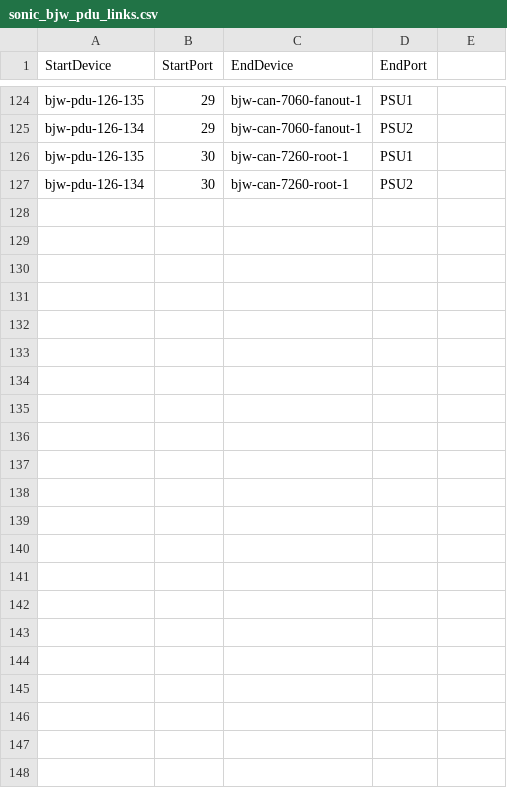
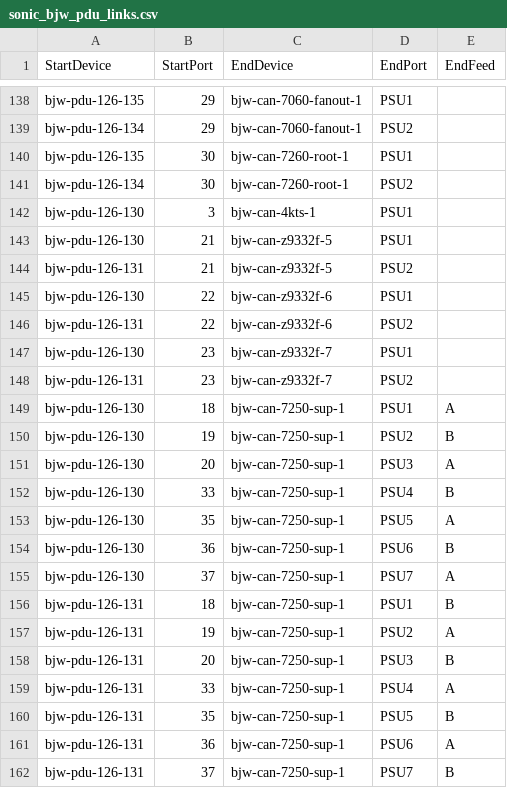
Before and after one commit to sonic-net/sonic-mgmt, a CSV file: ansible/files/sonic_bjw_pdu_links.csv, drawn as a sheet; only a part is shown, gaps mark what is left out; the diff covers the shown part only.

Commit message:
Merged PR 4146: [202305][BJW Lab] Sync bjw lab data files with internal branch
Sync bjw lab data files with internal branch

```diff
--- a/ansible/files/sonic_bjw_pdu_links.csv
+++ b/ansible/files/sonic_bjw_pdu_links.csv
@@ -1 +1 @@
-StartDevice,StartPort,EndDevice,EndPort
+StartDevice,StartPort,EndDevice,EndPort,EndFeed
@@ -127,0 +142,21 @@ bjw-pdu-126-134,30,bjw-can-7260-root-1,PSU2
+bjw-pdu-126-130,3,bjw-can-4kts-1,PSU1,
+bjw-pdu-126-130,21,bjw-can-z9332f-5,PSU1,
+bjw-pdu-126-131,21,bjw-can-z9332f-5,PSU2,
+bjw-pdu-126-130,22,bjw-can-z9332f-6,PSU1,
+bjw-pdu-126-131,22,bjw-can-z9332f-6,PSU2,
+bjw-pdu-126-130,23,bjw-can-z9332f-7,PSU1,
+bjw-pdu-126-131,23,bjw-can-z9332f-7,PSU2,
+bjw-pdu-126-130,18,bjw-can-7250-sup-1,PSU1,A
+bjw-pdu-126-130,19,bjw-can-7250-sup-1,PSU2,B
+bjw-pdu-126-130,20,bjw-can-7250-sup-1,PSU3,A
+bjw-pdu-126-130,33,bjw-can-7250-sup-1,PSU4,B
+bjw-pdu-126-130,35,bjw-can-7250-sup-1,PSU5,A
+bjw-pdu-126-130,36,bjw-can-7250-sup-1,PSU6,B
+bjw-pdu-126-130,37,bjw-can-7250-sup-1,PSU7,A
+bjw-pdu-126-131,18,bjw-can-7250-sup-1,PSU1,B
+bjw-pdu-126-131,19,bjw-can-7250-sup-1,PSU2,A
+bjw-pdu-126-131,20,bjw-can-7250-sup-1,PSU3,B
+bjw-pdu-126-131,33,bjw-can-7250-sup-1,PSU4,A
+bjw-pdu-126-131,35,bjw-can-7250-sup-1,PSU5,B
+bjw-pdu-126-131,36,bjw-can-7250-sup-1,PSU6,A
+bjw-pdu-126-131,37,bjw-can-7250-sup-1,PSU7,B
```
Also changed, not shown: 14 added rows and 6 edited cells elsewhere in this file, ansible/files/sonic_bjw_console_links.csv, ansible/files/sonic_bjw_devices.csv, 3 other files.
